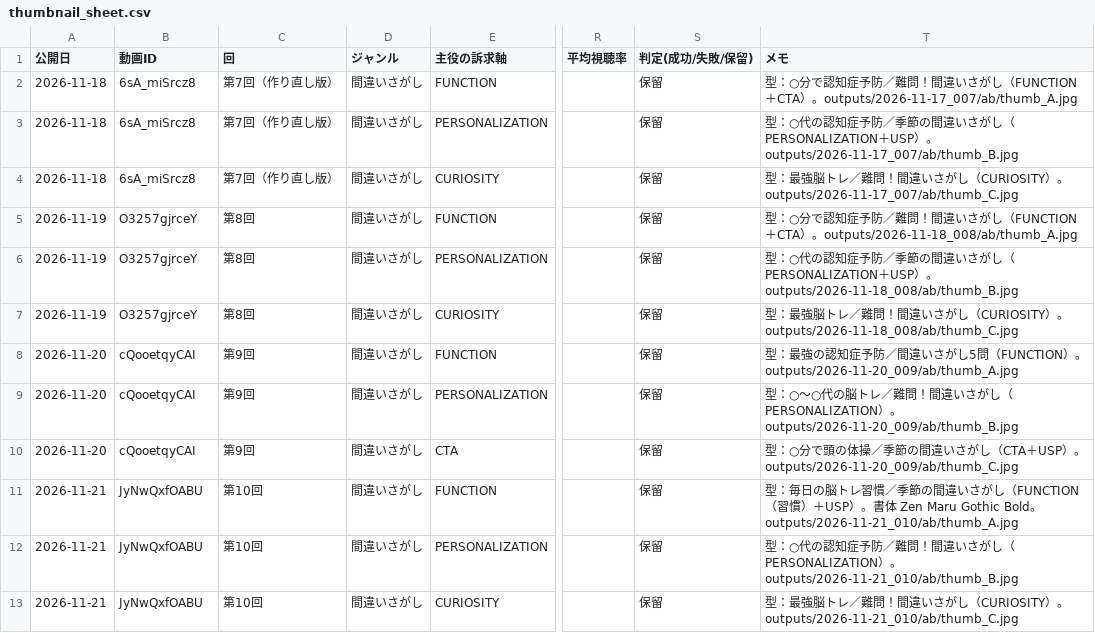
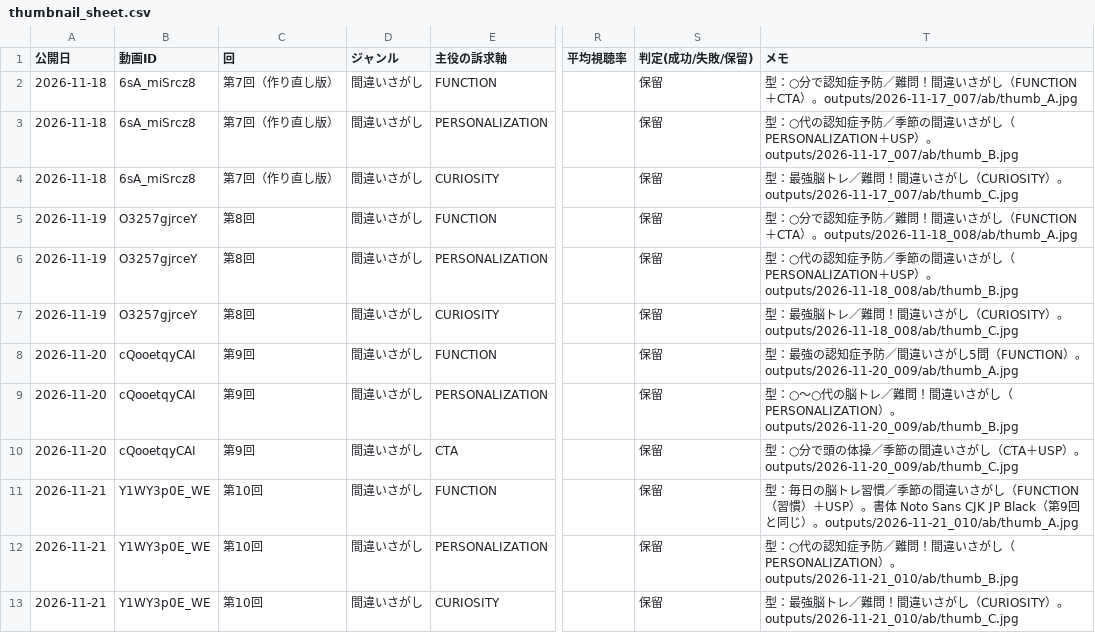
Before and after one commit to koyomi-noutore/koyomi-company, a CSV file: departments/analytics/thumbnail_sheet.csv, drawn as a sheet; only a part is shown, gaps mark what is left out; the diff names each change by its address in the sheet, - before the commit and + after, or states it on an @@ line.

```diff
--- a/departments/analytics/thumbnail_sheet.csv
+++ b/departments/analytics/thumbnail_sheet.csv
-B11:B13 (動画ID): JyNwQxfOABU
+B11:B13 (動画ID): Y1WY3p0E_WE
-T11 (メモ): …体 Zen Maru Gothic Bold。outputs/2026-11-21_010/ab/thumb_A.jpg
+T11 (メモ): …体 Noto Sans CJK JP Black（第9回と同じ）。outputs/2026-11-21_010/ab/thumb_A.jpg
```
Also changed, not shown: 33 other files.
